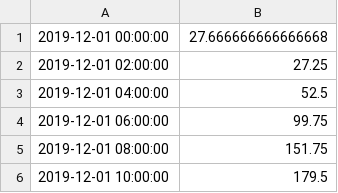
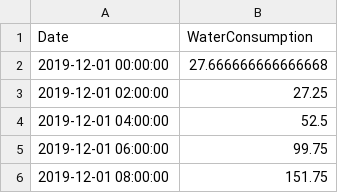
Before and after one commit to TrendMinerCS/notebooks, a CSV file: data/water_forecasting.csv, drawn as a sheet; only a part is shown; the shorter side is filled out with more unchanged rows.

Commit message:
Update water_forecasting.csv

```diff
--- a/data/water_forecasting.csv
+++ b/data/water_forecasting.csv
@@ -1 +1,2 @@
+Date,WaterConsumption
 2019-12-01 00:00:00,27.666666666666668
```
